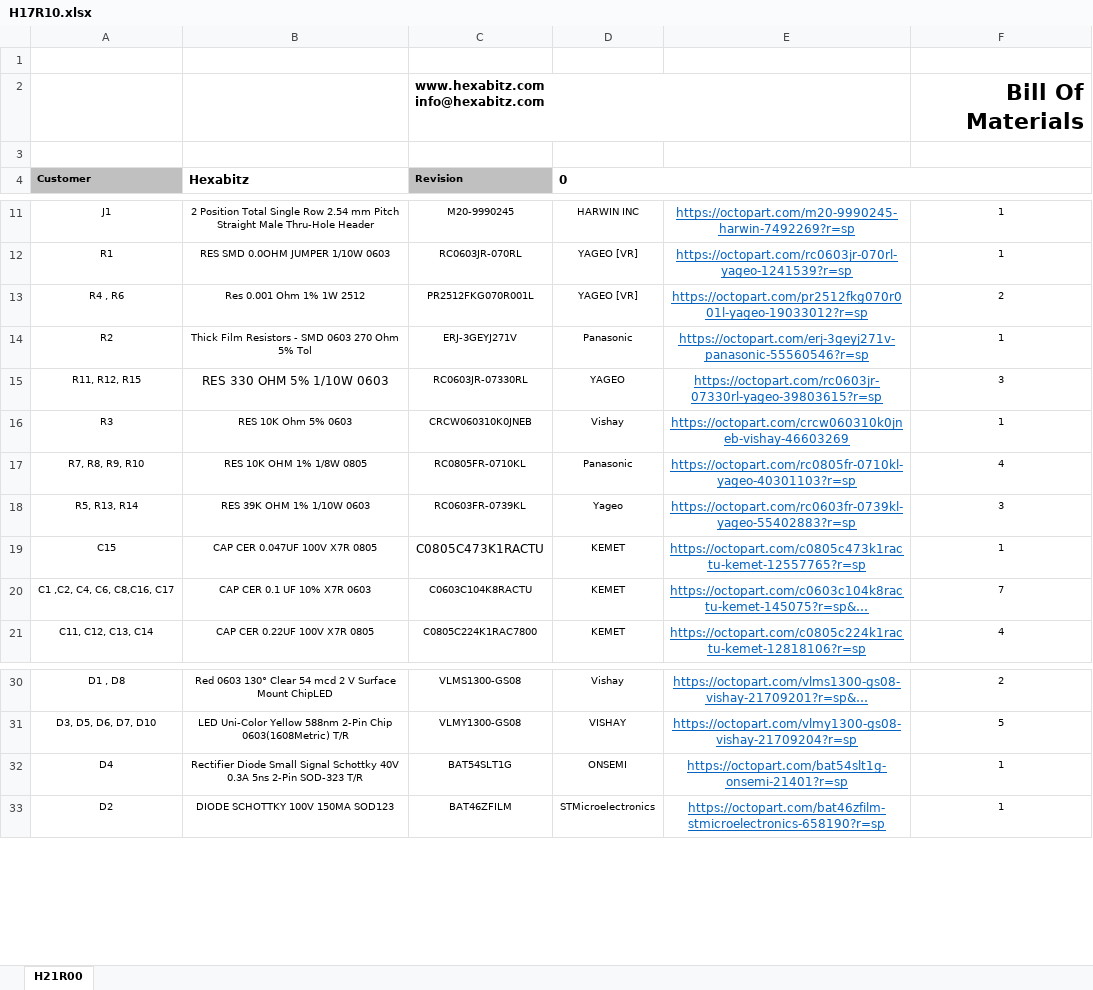
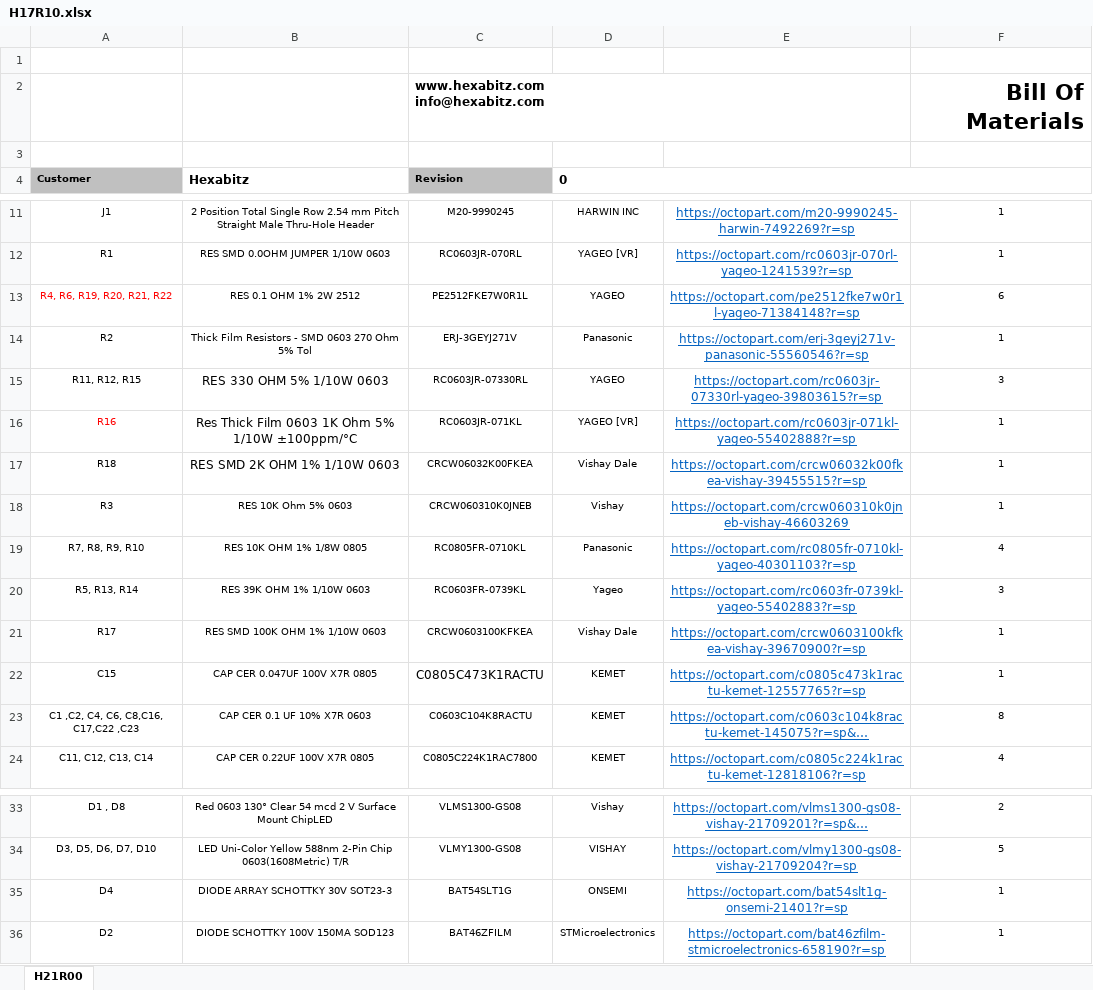
Before and after one commit to HexabitzPlatform/H17R1x-Hardware, an Excel workbook: H17R10/Released/BOM/H17R10.xlsx, sheet H21R00, drawn as a sheet; only a part is shown, gaps mark what is left out; long unchanged cells end in …; values as stored, in another font and other column widths than the file's, no borders; charts and pictures not drawn; removed rows and columns are numbered as before the commit, all else as after; the diff names each change by its address in the sheet, - before the commit and + after, or states it on an @@ line.

```diff
--- a/H17R10/Released/BOM/H17R10.xlsx (sheet H21R00)
+++ b/H17R10/Released/BOM/H17R10.xlsx (sheet H21R00)
-row 13: R4 , R6 | Res 0.001 Ohm 1% 1W 2512 | PR2512FKG070R001L | YAGEO [VR] | https://octopart.com/pr2512fkg070r001l-yageo-19033012?r=sp | 2
+row 13: R4, R6, R19, R20, R21, R22 | RES 0.1 OHM 1% 2W 2512 | PE2512FKE7W0R1L | YAGEO | https://octopart.com/pe2512fke7w0r1l-yageo-71384148?r=sp | 6
+row 16: R16 | Res Thick Film 0603 1K Ohm 5% 1/10W ±100ppm/°C | RC0603JR-071KL | YAGEO [VR] | https://octopart.com/rc0603jr-071kl-yageo-55402888?r=sp | 1
+row 17: R18 | RES SMD 2K OHM 1% 1/10W 0603 | CRCW06032K00FKEA | Vishay Dale | https://octopart.com/crcw06032k00fkea-vishay-39455515?r=sp | 1
+row 21: R17 | RES SMD 100K OHM 1% 1/10W 0603 | CRCW0603100KFKEA | Vishay Dale | https://octopart.com/crcw0603100kfkea-vishay-39670900?r=sp | 1
-A23 (Customer): C1 ,C2, C4, C6, C8,C16, C17
+A23 (Customer): C1 ,C2, C4, C6, C8,C16, C17,C22 ,C23
-F23: 7
+F23: 8
-B35 (Hexabitz): Rectifier Diode Small Signal Schottky 40V 0.3A 5ns 2-Pin SOD-323 T/R
+B35 (Hexabitz): DIODE ARRAY SCHOTTKY 30V SOT23-3
```
Also changed, not shown: 19 other files.
